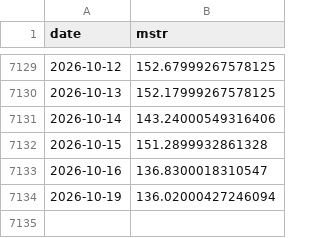
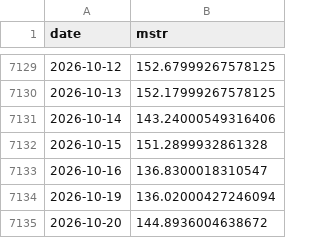
Before and after one commit to won-topiaa/Bitcoin-Core-Strategies, a CSV file: data/stocks.csv, drawn as a sheet; only a part is shown, gaps mark what is left out; the diff names each change by its address in the sheet, - before the commit and + after, or states it on an @@ line.

```diff
--- a/data/stocks.csv
+++ b/data/stocks.csv
+row 7135: 2026-10-20 | 144.8936004638672
```
Also changed, not shown: 8 other files.
